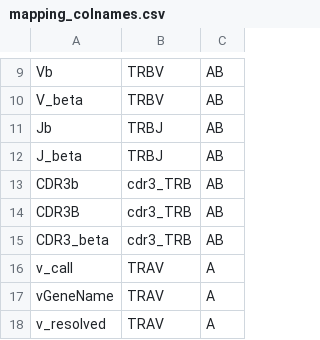
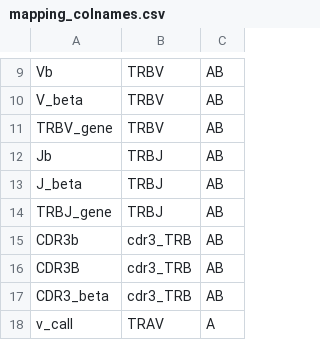
Before and after one commit to GfellerLab/MixTCRviz, a CSV file: data_raw/TidyVJ/mapping_colnames.csv, drawn as a sheet; only a part is shown, gaps mark what is left out; the shorter side is filled out with more unchanged rows; the diff names each change by its address in the sheet, - before the commit and + after, or states it on an @@ line.

Commit message:
add mapping colnames

```diff
--- a/data_raw/TidyVJ/mapping_colnames.csv
+++ b/data_raw/TidyVJ/mapping_colnames.csv
+row 11: TRBV_gene | TRBV | AB
+row 14: TRBJ_gene | TRBJ | AB
```
Also changed, not shown: 2 other files.
